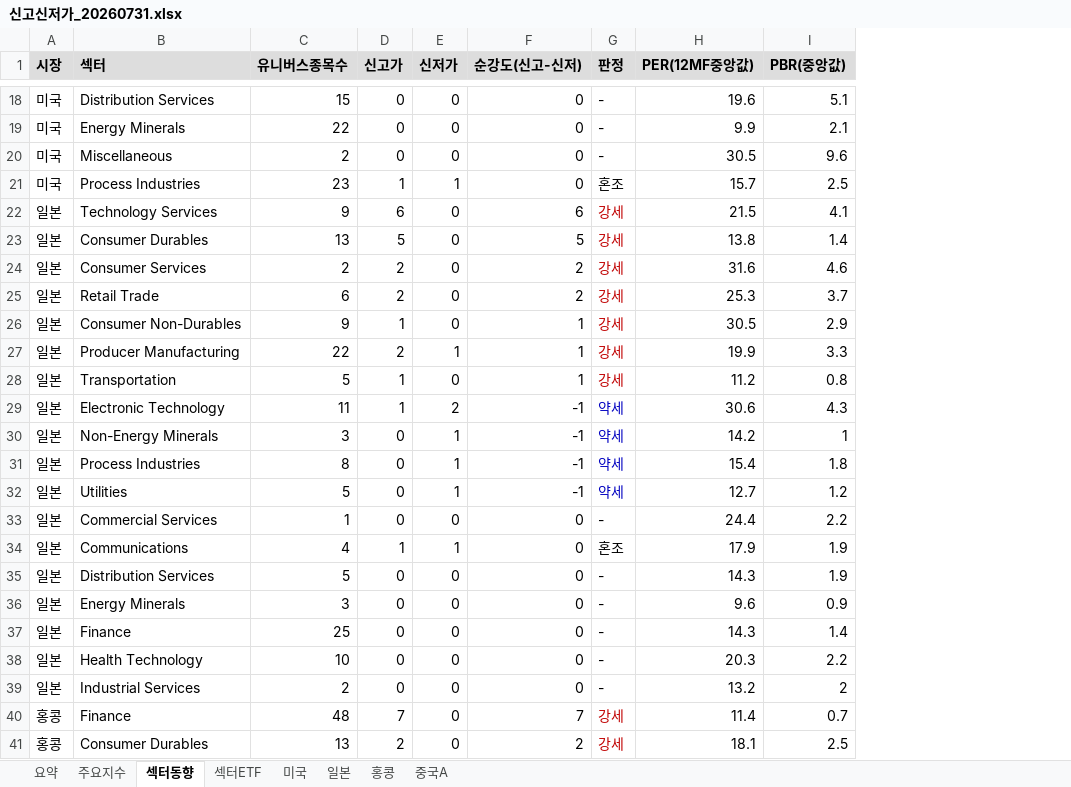
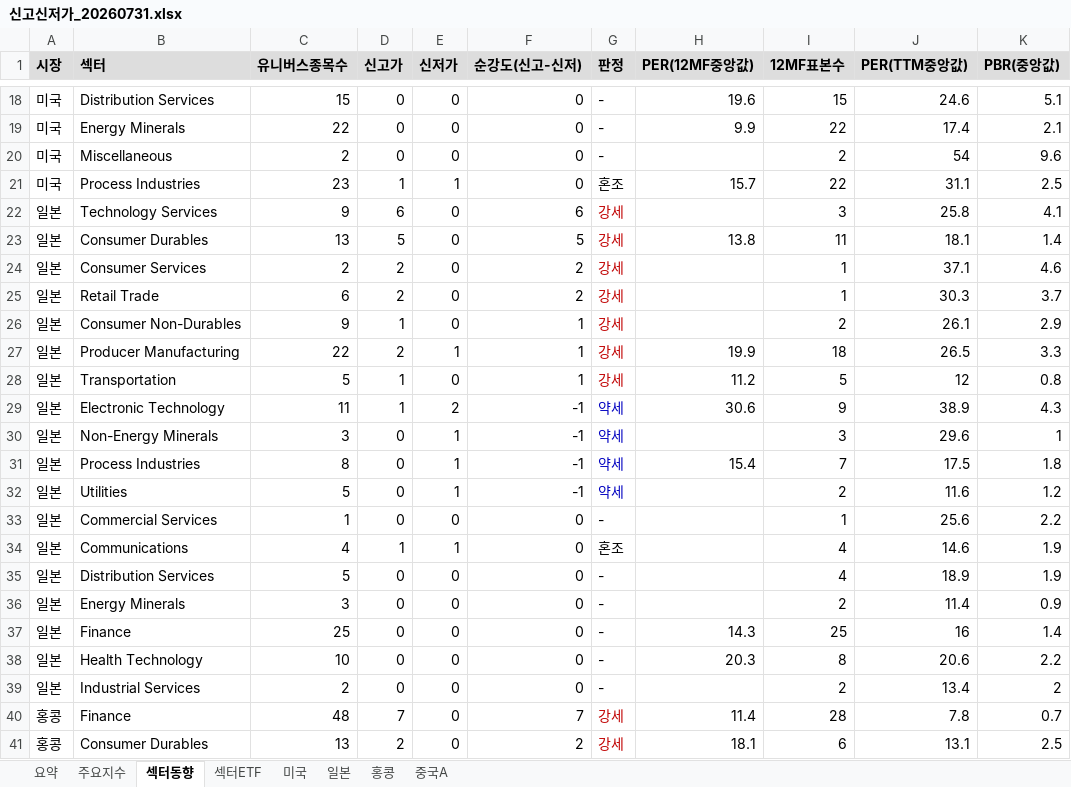
Before and after one commit to cm1n/highlowscreen, an Excel workbook: 신고신저가_20260731.xlsx, sheet 섹터동향, drawn as a sheet; only a part is shown, gaps mark what is left out; values as stored, in another font and other column widths than the file's, no borders; the diff covers the shown part only; the diff names each change by its address in the sheet, - before the commit and + after, or states it on an @@ line.

```diff
--- a/신고신저가_20260731.xlsx (sheet 섹터동향)
+++ b/신고신저가_20260731.xlsx (sheet 섹터동향)
+column I (12MF표본수), rows 18-41: 15 | 22 | 2 | 22 | 3 | 11 | 1 | 1 | 2 | 18 | 5 | 9 | 3 | 7 | 2 | 1 | 4 | 4 | 2 | 25 | 8 | 2 | 28 | 6
+column J (PER(TTM중앙값)), rows 18-41: 24.6 | 17.4 | 54 | 31.1 | 25.8 | 18.1 | 37.1 | 30.3 | 26.1 | 26.5 | 12 | 38.9 | 29.6 | 17.5 | 11.6 | 25.6 | 14.6 | 18.9 | 11.4 | 16 | 20.6 | 13.4 | 7.8 | 13.1
-H20 (PER(12MF중앙값)): 30.5
+H20 (PER(12MF중앙값)): (empty)
-H22 (PER(12MF중앙값)): 21.5
+H22 (PER(12MF중앙값)): (empty)
-H24 (PER(12MF중앙값)): 31.6
+H24 (PER(12MF중앙값)): (empty)
-H25 (PER(12MF중앙값)): 25.3
+H25 (PER(12MF중앙값)): (empty)
-H26 (PER(12MF중앙값)): 30.5
+H26 (PER(12MF중앙값)): (empty)
-H30 (PER(12MF중앙값)): 14.2
+H30 (PER(12MF중앙값)): (empty)
-H32 (PER(12MF중앙값)): 12.7
+H32 (PER(12MF중앙값)): (empty)
-H33 (PER(12MF중앙값)): 24.4
+H33 (PER(12MF중앙값)): (empty)
-H34 (PER(12MF중앙값)): 17.9
+H34 (PER(12MF중앙값)): (empty)
-H35 (PER(12MF중앙값)): 14.3
+H35 (PER(12MF중앙값)): (empty)
-H36 (PER(12MF중앙값)): 9.6
+H36 (PER(12MF중앙값)): (empty)
-H39 (PER(12MF중앙값)): 13.2
+H39 (PER(12MF중앙값)): (empty)
```
Also changed, not shown: 15 edited cells elsewhere in this sheet, sheet 미국, sheet 중국A, sheet 홍콩, sheet 일본, sheet 주요지수, sheet 섹터ETF, 1 other file.
